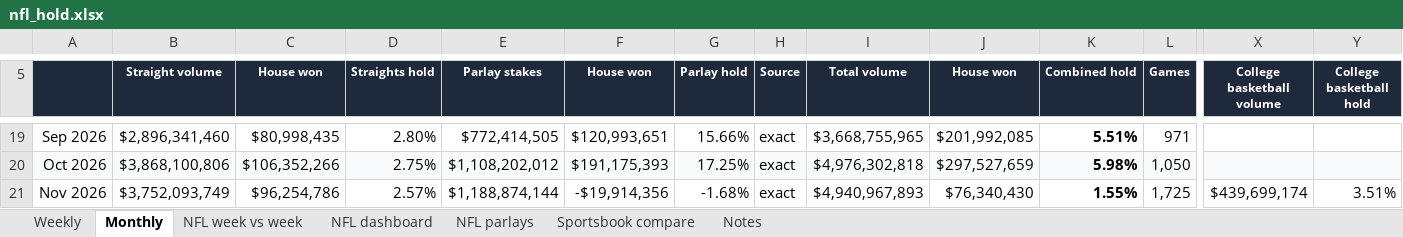
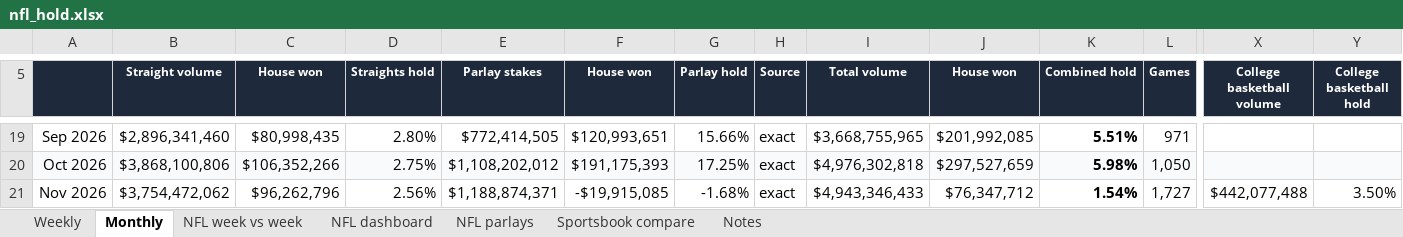
Before and after one commit to yager2/sports-volume, an Excel workbook: nfl_hold.xlsx, sheet Monthly, drawn as a sheet; only a part is shown, gaps mark what is left out; values as stored, in another font and other column widths than the file's, no borders; charts and pictures and conditional formats not drawn; the diff names each change by its address in the sheet, - before the commit and + after, or states it on an @@ line.

```diff
--- a/nfl_hold.xlsx (sheet Monthly)
+++ b/nfl_hold.xlsx (sheet Monthly)
-B21 (Straight volume): $3,752,093,749
+B21 (Straight volume): $3,754,472,062
-C21 (House won): $96,254,786
+C21 (House won): $96,262,796
-D21 (Straights hold): 2.57%
+D21 (Straights hold): 2.56%
-E21 (Parlay stakes): $1,188,874,144
+E21 (Parlay stakes): $1,188,874,371
-F21 (House won): -$19,914,356
+F21 (House won): -$19,915,085
-I21 (Total volume): $4,940,967,893
+I21 (Total volume): $4,943,346,433
-J21 (House won): $76,340,430
+J21 (House won): $76,347,712
-K21 (Combined hold): 1.55%
+K21 (Combined hold): 1.54%
-L21 (Games): 1,725
+L21 (Games): 1,727
-X21 (College basketball volume): $439,699,174
+X21 (College basketball volume): $442,077,488
-Y21 (College basketball hold): 3.51%
+Y21 (College basketball hold): 3.50%
```
Also changed, not shown: sheet NFL parlays, sheet Weekly, sheet Notes, sheet NFL dashboard, 21 other files.
